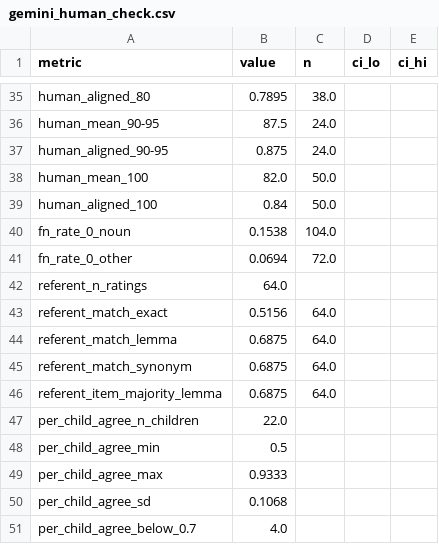
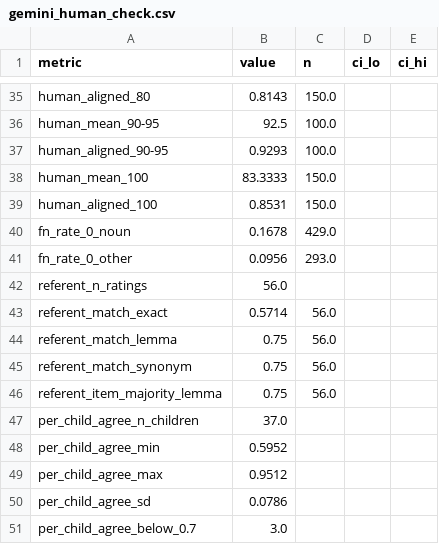
Before and after one commit to mcfrank/vlm-headcam, a CSV file: results/gemini_human_check.csv, drawn as a sheet; only a part is shown, gaps mark what is left out; the diff covers the shown part only; the diff names each change by its address in the sheet, - before the commit and + after, or states it on an @@ line.

```diff
--- a/results/gemini_human_check.csv
+++ b/results/gemini_human_check.csv
-B35 (value): 0.7895
+B35 (value): 0.8143
-C35 (n): 38.0
+C35 (n): 150.0
-B36 (value): 87.5
+B36 (value): 92.5
-C36:C37 (n): 24.0
+C36:C37 (n): 100.0
-B37 (value): 0.875
+B37 (value): 0.9293
-B38 (value): 82.0
+B38 (value): 83.3333
-C38:C39 (n): 50.0
+C38:C39 (n): 150.0
-B39 (value): 0.84
+B39 (value): 0.8531
-B40 (value): 0.1538
+B40 (value): 0.1678
-C40 (n): 104.0
+C40 (n): 429.0
-B41 (value): 0.0694
+B41 (value): 0.0956
-C41 (n): 72.0
+C41 (n): 293.0
-B42 (value): 64.0
+B42 (value): 56.0
-B43 (value): 0.5156
+B43 (value): 0.5714
-C43:C46 (n): 64.0
+C43:C46 (n): 56.0
-B44:B46 (value): 0.6875
+B44:B46 (value): 0.75
-B47 (value): 22.0
+B47 (value): 37.0
-B48 (value): 0.5
+B48 (value): 0.5952
-B49 (value): 0.9333
+B49 (value): 0.9512
-B50 (value): 0.1068
+B50 (value): 0.0786
-B51 (value): 4.0
+B51 (value): 3.0
```
Also changed, not shown: 81 edited cells elsewhere in this file, results/gemini_human_check_calibration.csv, results/gemini_human_check_threshold.csv.
